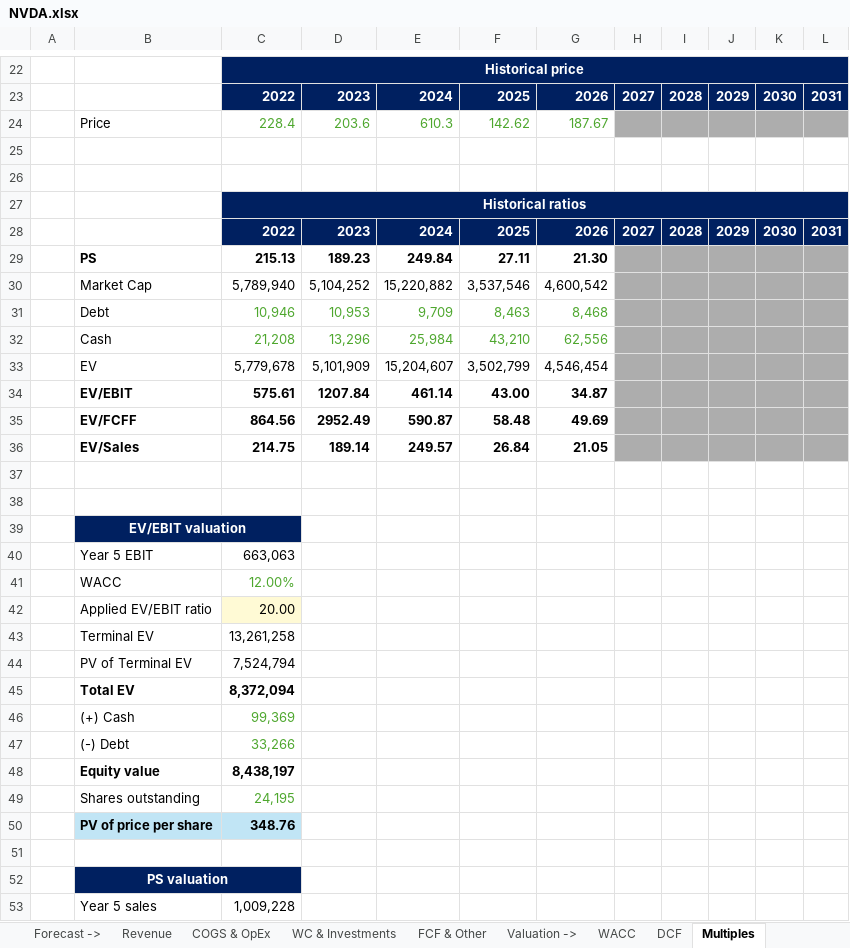
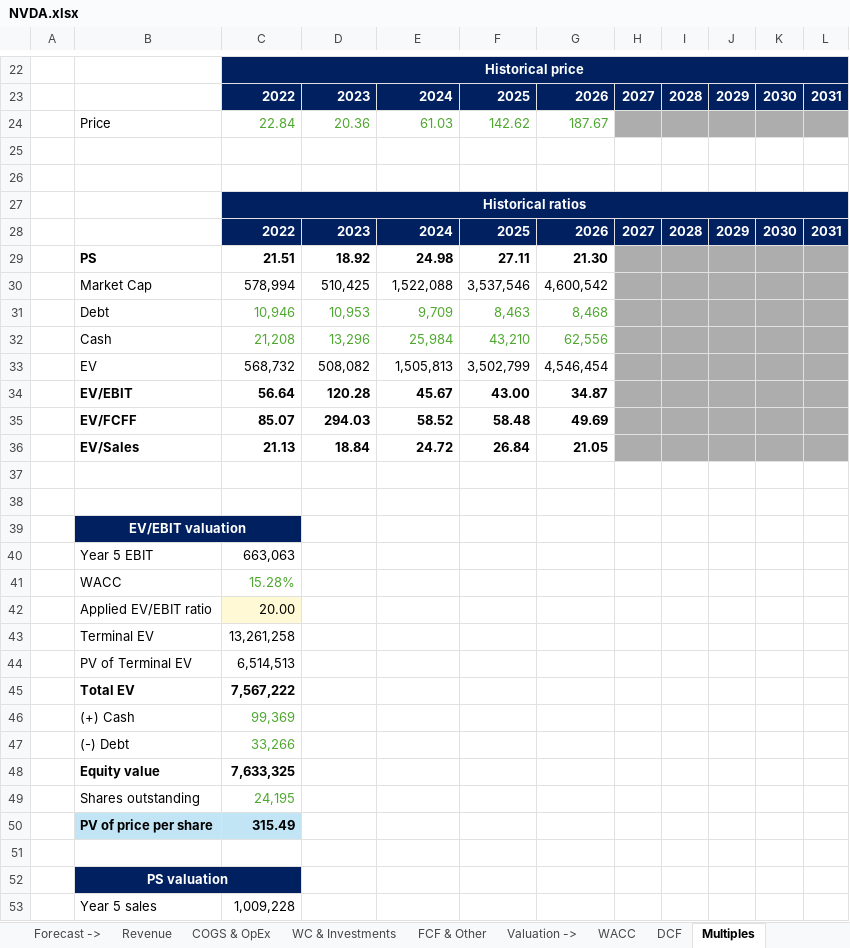
Before and after one commit to ady28/Finance-StockLists, an Excel workbook: NVDA.xlsx, sheet Multiples, drawn as a sheet; only a part is shown, gaps mark what is left out; values as stored, in another font and other column widths than the file's, no borders; the diff covers the shown part only; the diff names each change by its address in the sheet, - before the commit and + after, or states it on an @@ line.

```diff
--- a/NVDA.xlsx (sheet Multiples)
+++ b/NVDA.xlsx (sheet Multiples)
-C24: 228.4
+C24: 22.84
-D24: 203.6
+D24: 20.36
-E24: 610.3
+E24: 61.03
-C29: 215.13
+C29: 21.51
-D29: 189.23
+D29: 18.92
-E29: 249.84
+E29: 24.98
-C30: 5,789,940
+C30: 578,994
-D30: 5,104,252
+D30: 510,425
-E30: 15,220,882
+E30: 1,522,088
-C33: 5,779,678
+C33: 568,732
-D33: 5,101,909
+D33: 508,082
-E33: 15,204,607
+E33: 1,505,813
-C34: 575.61
+C34: 56.64
-D34: 1207.84
+D34: 120.28
-E34: 461.14
+E34: 45.67
-C35: 864.56
+C35: 85.07
-D35: 2952.49
+D35: 294.03
-E35: 590.87
+E35: 58.52
-C36: 214.75
+C36: 21.13
-D36: 189.14
+D36: 18.84
-E36: 249.57
+E36: 24.72
-C41: 12.00%
+C41: 15.28%
-C44: 7,524,794
+C44: 6,514,513
-C45: 8,372,094
+C45: 7,567,222
-C48: 8,438,197
+C48: 7,633,325
-C50: 348.76
+C50: 315.49
```
Also changed, not shown: 1 added row, 1 removed row and 25 edited cells elsewhere in this sheet, sheet Overview, sheet DCF, sheet Reverse DCF, sheet Basic, sheet Statement, sheet FCF & Other, 4 more sheets, formulas that keep their value, AAPL.xlsx, ADSK.xlsx, 12 other files.
